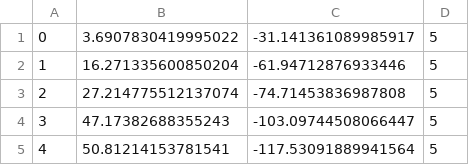
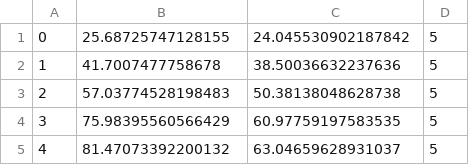
Before and after one commit to Mechatronics-SDSU/mechatronics-2019, a CSV file: GUI/Src/WaypointMapping/waypoints.csv, drawn as a sheet.

Commit message:
Adding the last  waypoint generation done for testing the aquaplex right before the sub flooded.

```diff
--- a/GUI/Src/WaypointMapping/waypoints.csv
+++ b/GUI/Src/WaypointMapping/waypoints.csv
@@ -1,5 +1,5 @@
-0,3.6907830419995022,-31.141361089985917,5
-1,16.271335600850204,-61.94712876933446,5
-2,27.214775512137074,-74.71453836987808,5
-3,47.17382688355243,-103.09744508066447,5
-4,50.81214153781541,-117.53091889941564,5
+0,25.68725747128155,24.045530902187842,5
+1,41.7007477758678,38.50036632237636,5
+2,57.03774528198483,50.38138048628738,5
+3,75.98395560566429,60.97759197583535,5
+4,81.47073392200132,63.04659628931037,5
```
Also changed, not shown: 3 other files.
